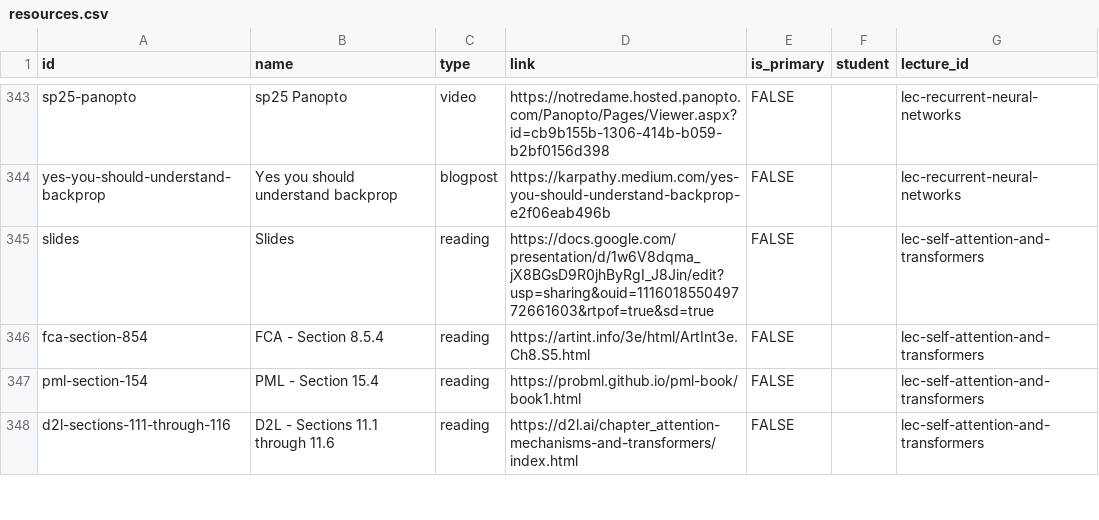
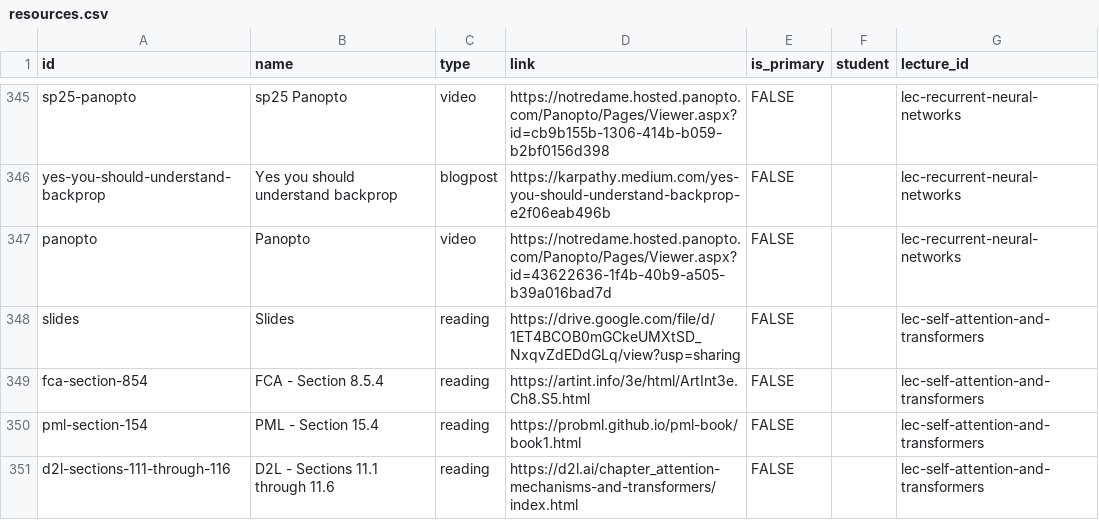
Before and after one commit to wtheisen/nd-cse-30124, a CSV file: docs/static/csv/resources.csv, drawn as a sheet; only a part is shown, gaps mark what is left out; the diff covers the shown part only.

```diff
--- a/docs/static/csv/resources.csv
+++ b/docs/static/csv/resources.csv
@@ -346,3 +348,4 @@ sp25-panopto,sp25 Panopto,video,https://notredame.hosted.panopto.com/Panopto/Pag
 yes-you-should-understand-backprop,Yes you should understand backprop,blogpost,https://karpathy.medium.com/yes-you-should-understand-backprop-e2f06eab496b,FALSE,,lec-recurrent-neural-networks
-slides,Slides,reading,https://docs.google.com/presentation/d/1w6V8dqma_jX8BGsD9R0jhByRgI_J8Jin/edit?usp=sharing&ouid=111601855049772661603&rtpof=true&sd=true,FALSE,,lec-self-attention-and-transformers
+panopto,Panopto,video,https://notredame.hosted.panopto.com/Panopto/Pages/Viewer.aspx?id=43622636-1f4b-40b9-a505-b39a016bad7d,FALSE,,lec-recurrent-neural-networks
+slides,Slides,reading,https://drive.google.com/file/d/1ET4BCOB0mGCkeUMXtSD_NxqvZdEDdGLq/view?usp=sharing,FALSE,,lec-self-attention-and-transformers
 fca-section-854,FCA - Section 8.5.4,reading,https://artint.info/3e/html/ArtInt3e.Ch8.S5.html,FALSE,,lec-self-attention-and-transformers
```
Also changed, not shown: 3 added rows and 6 edited cells elsewhere in this file, 5 other files.
